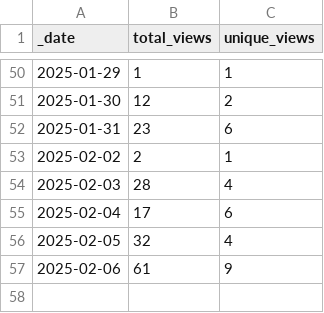
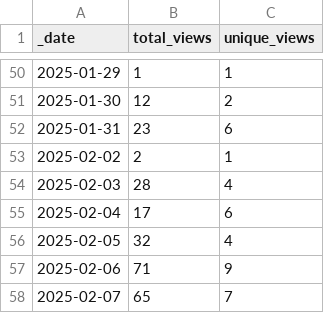
Before and after one commit to korbinib/NMRLipids.github.io, a CSV file: traffic/views.csv, drawn as a sheet; only a part is shown, gaps mark what is left out.

```diff
--- a/traffic/views.csv
+++ b/traffic/views.csv
@@ -56,2 +56,3 @@ _date,total_views,unique_views
 2025-02-05,32,4
-2025-02-06,61,9
+2025-02-06,71,9
+2025-02-07,65,7
```
Also changed, not shown: traffic/clones.csv, 1 other file.
